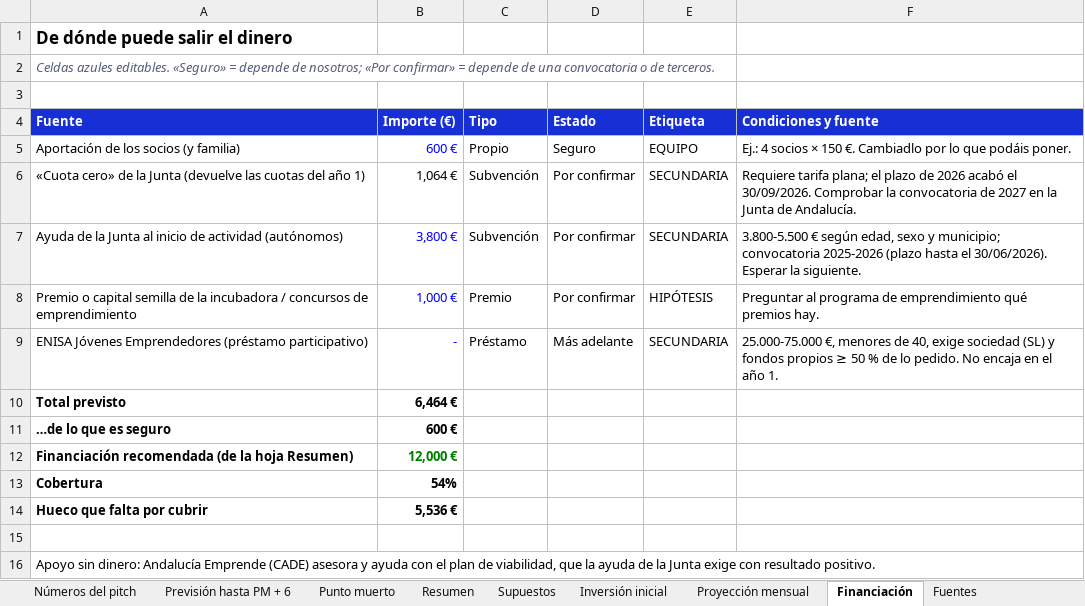
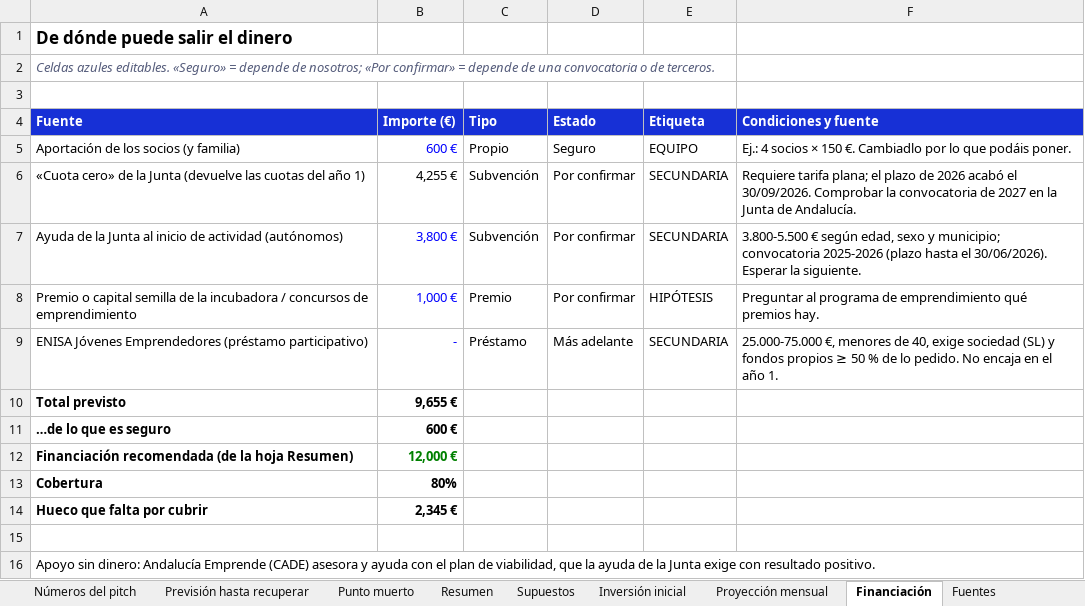
Before and after one commit to alberperezgon-boop/viajes-jovenes, an Excel workbook: 80 Negocio/GoLiveIt - financiación y recuperación.xlsx, sheet Financiación, drawn as a sheet; values as stored, in another font and other column widths than the file's, no borders; the diff names each change by its address in the sheet, - before the commit and + after, or states it on an @@ line.

```diff
--- a/80 Negocio/GoLiveIt - financiación y recuperación.xlsx (sheet Financiación)
+++ b/80 Negocio/GoLiveIt - financiación y recuperación.xlsx (sheet Financiación)
-sheet tab: Previsión hasta PM + 6
+sheet tab: Previsión hasta recuperar
-B6 (Importe (€)): 1,064 €
+B6 (Importe (€)): 4,255 €
-B10 (Importe (€)): 6,464 €
+B10 (Importe (€)): 9,655 €
-B13 (Importe (€)): 54%
+B13 (Importe (€)): 80%
-B14 (Importe (€)): 5,536 €
+B14 (Importe (€)): 2,345 €
```
Also changed, not shown: sheet Previsión hasta recuperar, sheet Proyección mensual, sheet Punto muerto, sheet Números del pitch, sheet Supuestos, sheet Resumen, formulas that keep their value, hidden cells, 22 other files.
